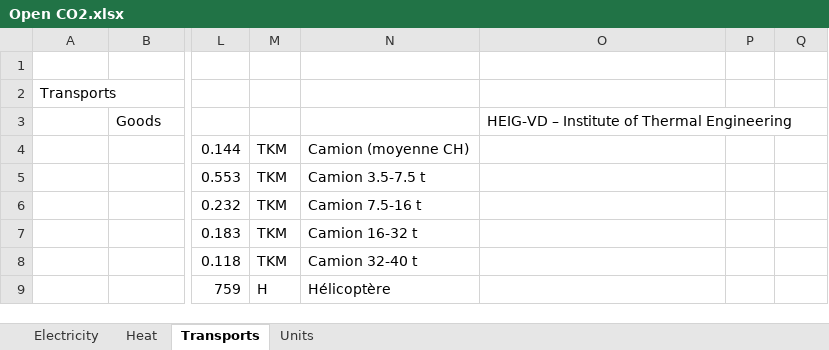
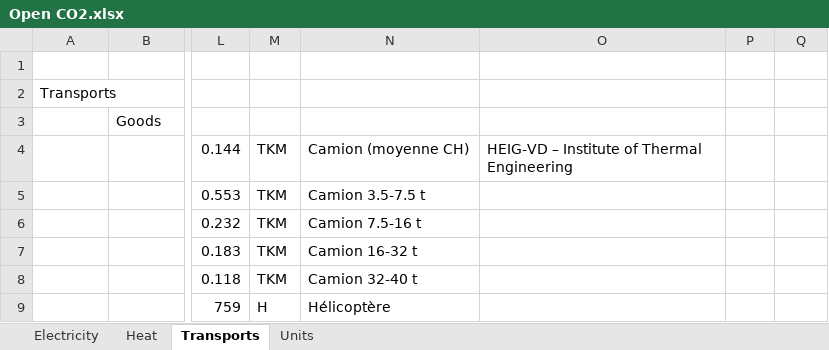
Before and after one commit to MediaComem/Open-CO2, an Excel workbook: server/seeder/data/Open CO2.xlsx, sheet Transports, drawn as a sheet; only a part is shown, gaps mark what is left out; values as stored, in another font and other column widths than the file's, no borders; charts and pictures and table styles not drawn; the diff names each change by its address in the sheet, - before the commit and + after, or states it on an @@ line.

Commit message:
fix[DATA]: Update data source
Fix mix CH unit

```diff
--- a/server/seeder/data/Open CO2.xlsx (sheet Transports)
+++ b/server/seeder/data/Open CO2.xlsx (sheet Transports)
-O3 (Source): HEIG-VD – Institute of Thermal Engineering
+O3 (Source): (empty)
-O4 (Source): (empty)
+O4 (Source): HEIG-VD – Institute of Thermal Engineering
```
Also changed, not shown: sheet Electricity, sheet Units.
